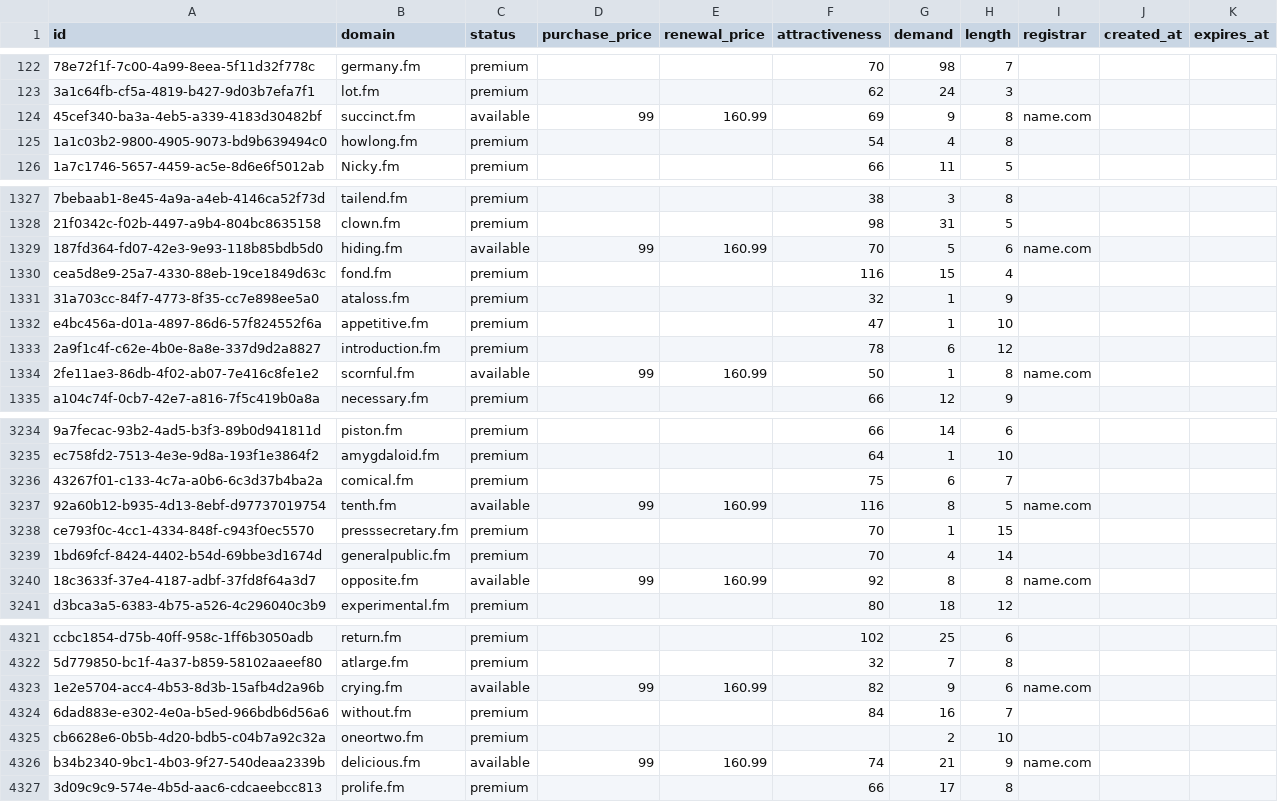
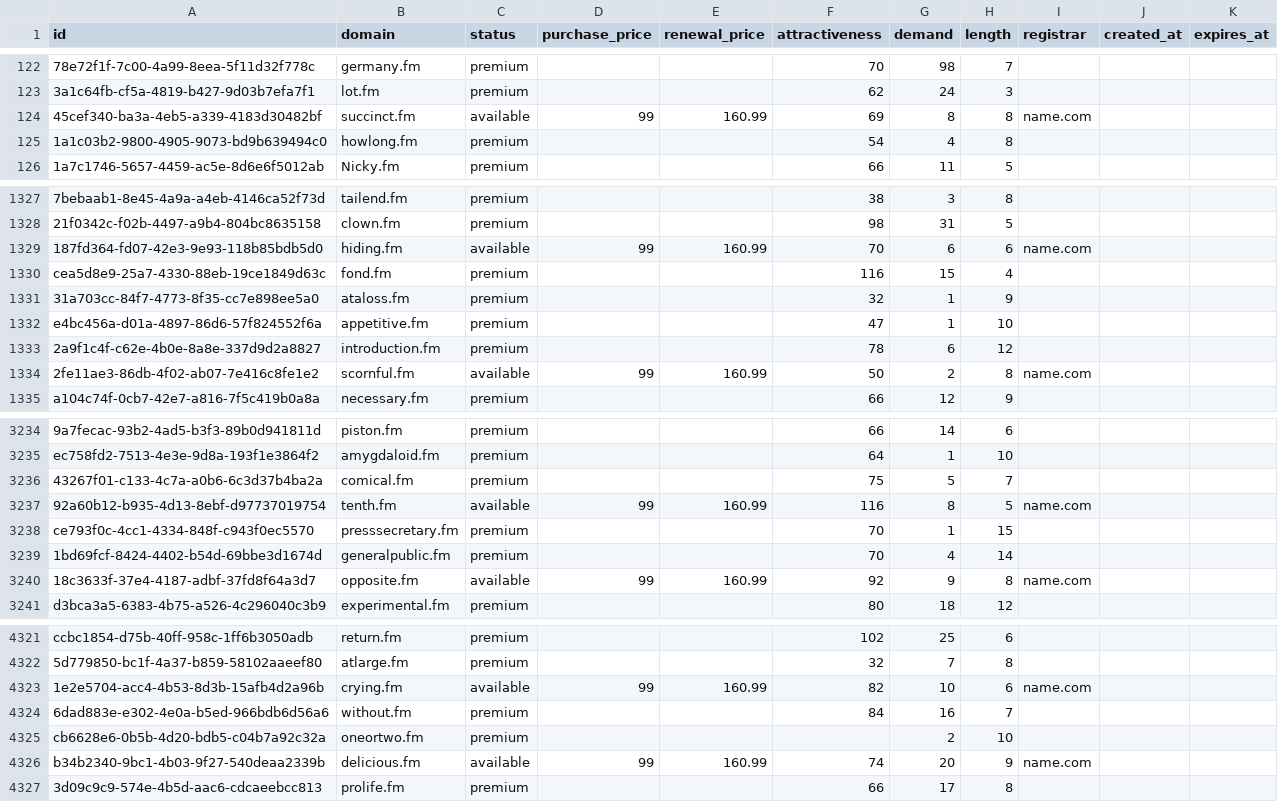
Before and after one commit to UniqueDomains/fm-oneword-domains, a CSV file: fm.csv, drawn as a sheet; only a part is shown, gaps mark what is left out; the diff covers the shown part only; the diff names each change by its address in the sheet, - before the commit and + after, or states it on an @@ line.

Commit message:
Domains update

```diff
--- a/fm.csv
+++ b/fm.csv
-G124 (demand): 9
+G124 (demand): 8
-G1329 (demand): 5
+G1329 (demand): 6
-G1334 (demand): 1
+G1334 (demand): 2
-G3236 (demand): 6
+G3236 (demand): 5
-G3240 (demand): 8
+G3240 (demand): 9
-G4323 (demand): 9
+G4323 (demand): 10
-G4326 (demand): 21
+G4326 (demand): 20
```
Also changed, not shown: 57 edited cells elsewhere in this file, 1 other file.
